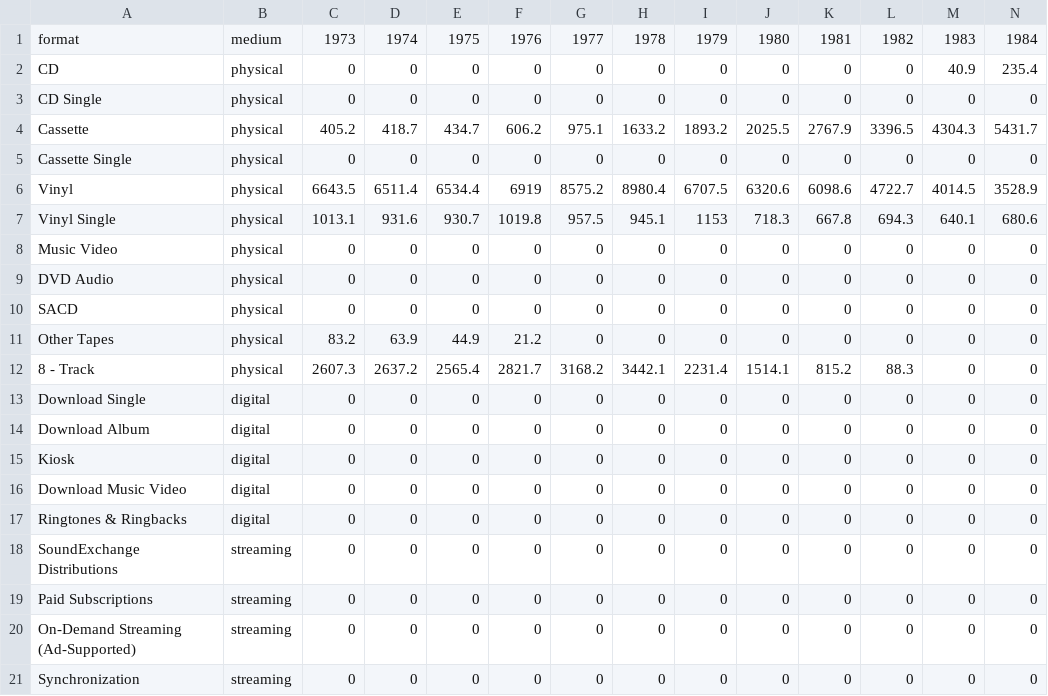
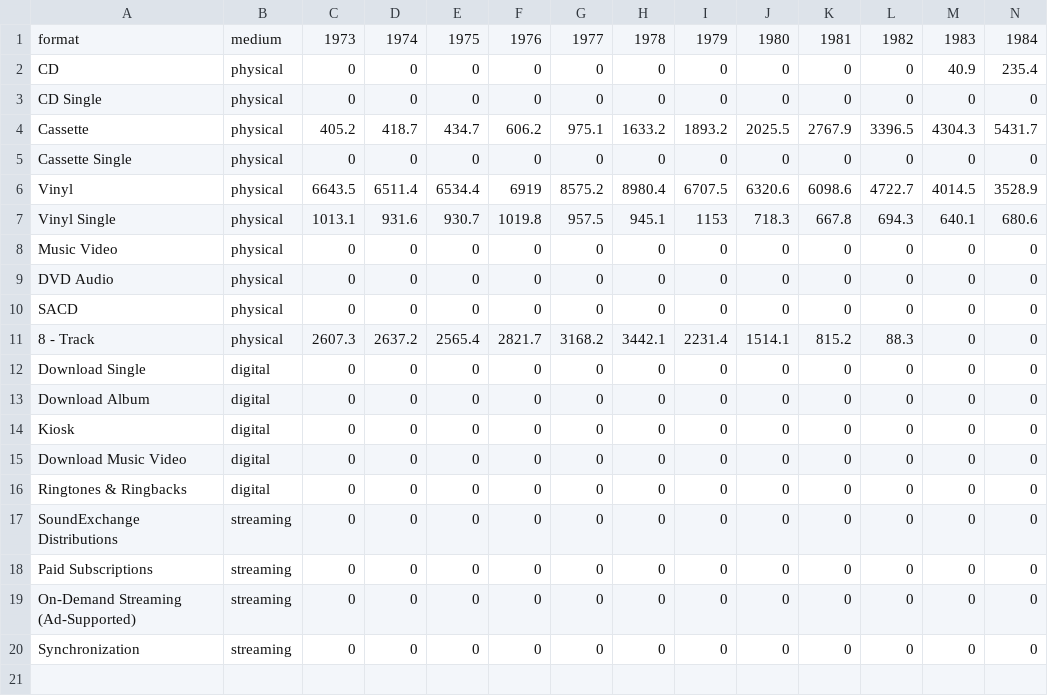
Before and after one commit to jasonjyu/cs171-pr-riaamusicsales, a CSV file: data/RIAADATA_value_inflation_adjusted.csv, drawn as a sheet; only a part is shown; rows hold the shown columns only; the diff names each change by its address in the sheet, - before the commit and + after, or states it on an @@ line.

Commit message:
Removed 'Other Tapes' from dataset

```diff
--- a/data/RIAADATA_value_inflation_adjusted.csv
+++ b/data/RIAADATA_value_inflation_adjusted.csv
-row 11: Other Tapes | physical | 83.2 | 63.9 | 44.9 | 21.2 | 0 | 0 | 0 | 0 | 0 | 0 | 0 | 0
```
Also changed, not shown: data/RIAADATA_units.csv, data/RIAADATA_value.csv.
